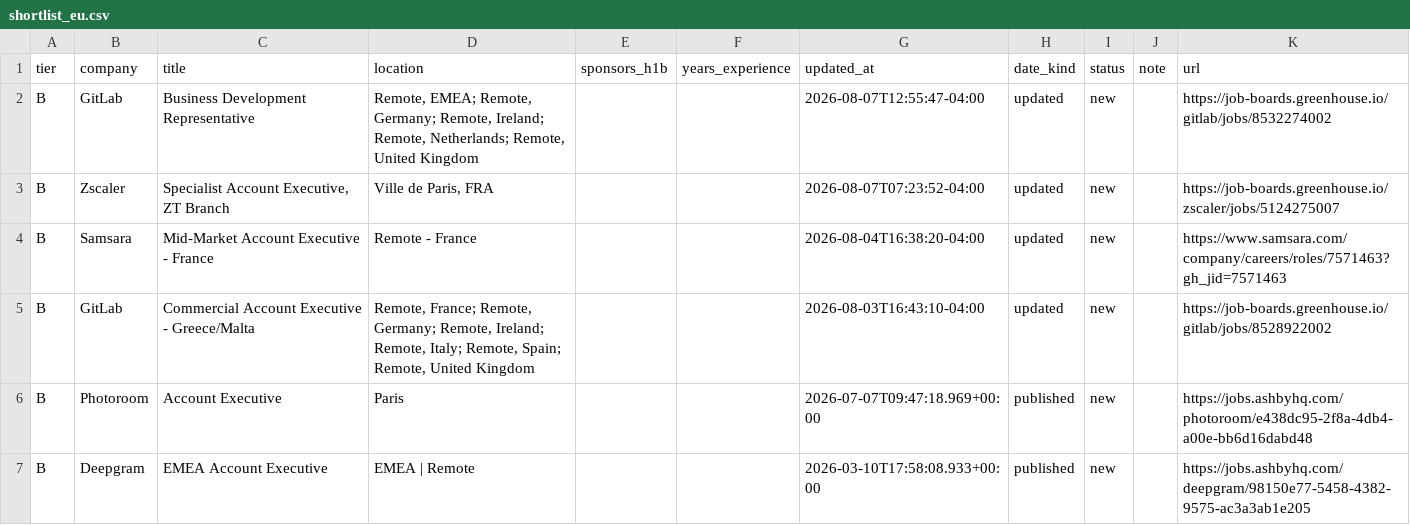
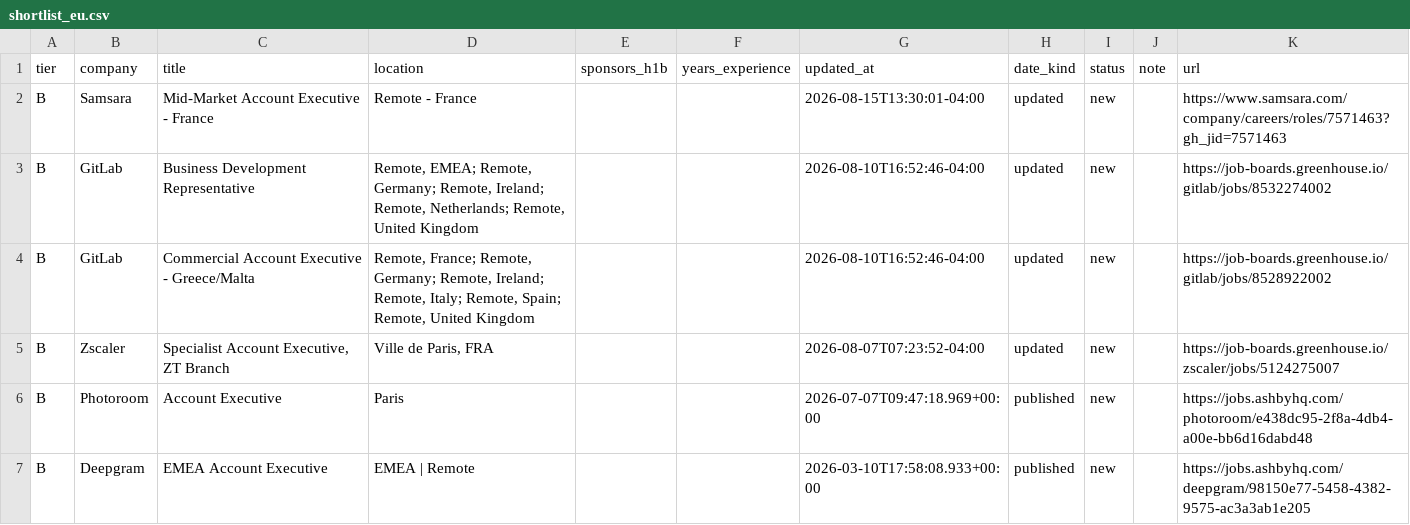
Before and after one commit to KarimMaoui/Sales-Job-Bot, a CSV file: data/shortlist_eu.csv, drawn as a sheet.

```diff
--- a/data/shortlist_eu.csv
+++ b/data/shortlist_eu.csv
@@ -1,6 +1,6 @@
 tier,company,title,location,sponsors_h1b,years_experience,updated_at,date_kind,status,note,url
-B,GitLab,Business Development Representative ,"Remote, EMEA; Remote, Germany; Remote, Ireland; Remote, Netherlands; Remote, United Kingdom",,,2026-08-07T12:55:47-04:00,updated,new,,https://job-boards.greenhouse.io/gitlab/jobs/8532274002
+B,Samsara,Mid-Market Account Executive - France,Remote - France,,,2026-08-15T13:30:01-04:00,updated,new,,https://www.samsara.com/company/careers/roles/7571463?gh_jid=7571463
+B,GitLab,Business Development Representative ,"Remote, EMEA; Remote, Germany; Remote, Ireland; Remote, Netherlands; Remote, United Kingdom",,,2026-08-10T16:52:46-04:00,updated,new,,https://job-boards.greenhouse.io/gitlab/jobs/8532274002
+B,GitLab,Commercial Account Executive - Greece/Malta ,"Remote, France; Remote, Germany; Remote, Ireland; Remote, Italy; Remote, Spain; Remote, United Kingdom",,,2026-08-10T16:52:46-04:00,updated,new,,https://job-boards.greenhouse.io/gitlab/jobs/8528922002
 B,Zscaler,"Specialist Account Executive, ZT Branch","Ville de Paris, FRA",,,2026-08-07T07:23:52-04:00,updated,new,,https://job-boards.greenhouse.io/zscaler/jobs/5124275007
-B,Samsara,Mid-Market Account Executive - France,Remote - France,,,2026-08-04T16:38:20-04:00,updated,new,,https://www.samsara.com/company/careers/roles/7571463?gh_jid=7571463
-B,GitLab,Commercial Account Executive - Greece/Malta ,"Remote, France; Remote, Germany; Remote, Ireland; Remote, Italy; Remote, Spain; Remote, United Kingdom",,,2026-08-03T16:43:10-04:00,updated,new,,https://job-boards.greenhouse.io/gitlab/jobs/8528922002
 B,Photoroom,Account Executive,Paris,,,2026-07-07T09:47:18.969+00:00,published,new,,https://jobs.ashbyhq.com/photoroom/e438dc95-2f8a-4db4-a00e-bb6d16dabd48
```
Also changed, not shown: data/jobs_eu.csv, data/jobs_french.csv, 12 other files.
